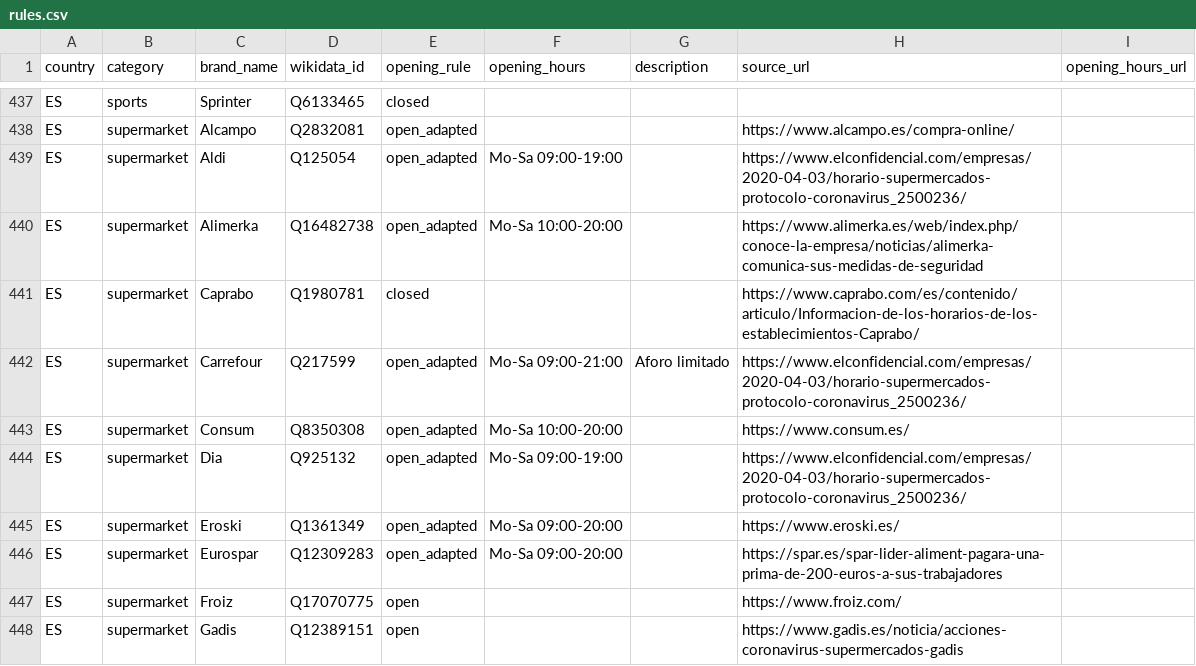
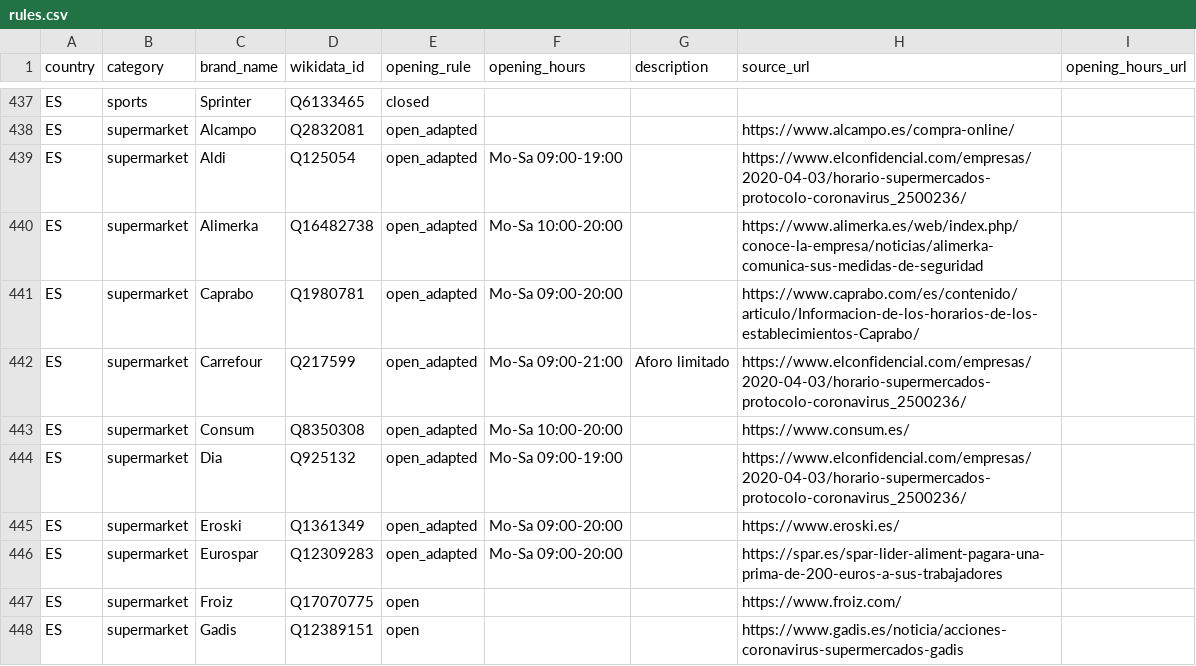
Before and after one commit to caresteouvert/Covid_enseignes, a CSV file: rules.csv, drawn as a sheet; only a part is shown, gaps mark what is left out.

Commit message:
Fix ES Caprabo

```diff
--- a/rules.csv
+++ b/rules.csv
@@ -440,3 +440,3 @@ ES,supermarket,Aldi,Q125054,open_adapted,Mo-Sa 09:00-19:00,,https://www.elconfid
 ES,supermarket,Alimerka,Q16482738,open_adapted,Mo-Sa 10:00-20:00,,https://www.alimerka.es/web/index.php/conoce-la-empresa/noticias/alimerka-comunica-sus-medidas-de-seguridad,
-ES,supermarket,Caprabo,Q1980781,closed,,,https://www.caprabo.com/es/contenido/articulo/Informacion-de-los-horarios-de-los-establecimientos-Caprabo/,
+ES,supermarket,Caprabo,Q1980781,open_adapted,Mo-Sa 09:00-20:00,,https://www.caprabo.com/es/contenido/articulo/Informacion-de-los-horarios-de-los-establecimientos-Caprabo/,
 ES,supermarket,Carrefour,Q217599,open_adapted,Mo-Sa 09:00-21:00,Aforo limitado,https://www.elconfidencial.com/empresas/2020-04-03/horario-supermercados-protocolo-coronavirus_2500236/,
```
